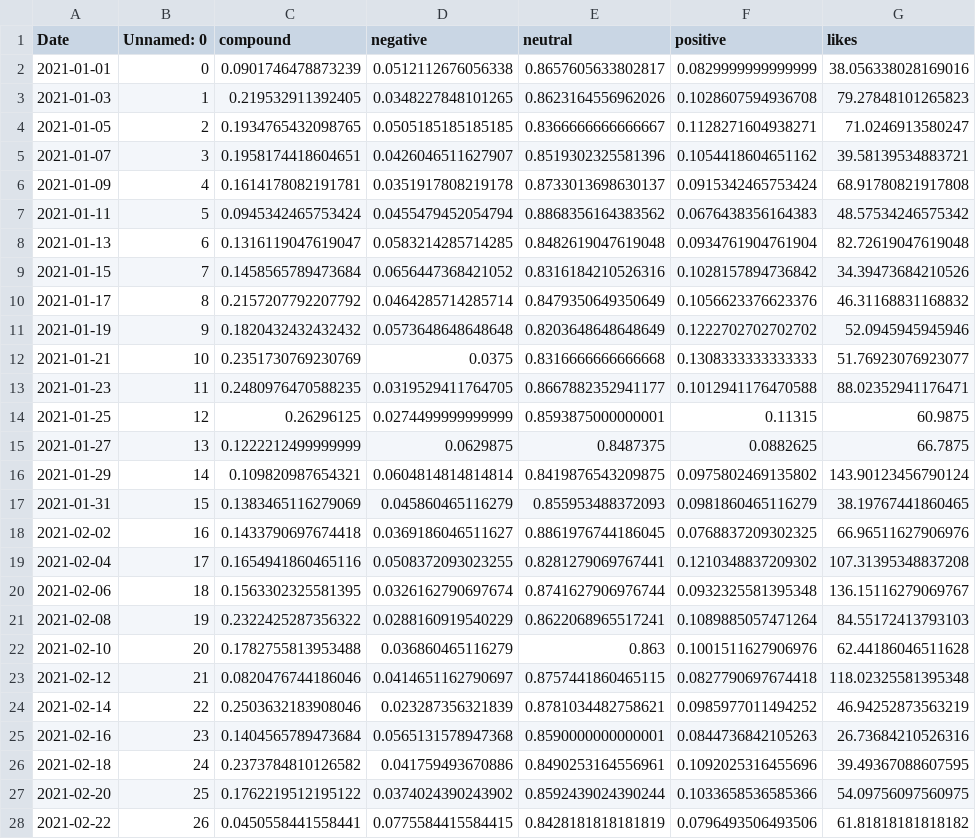
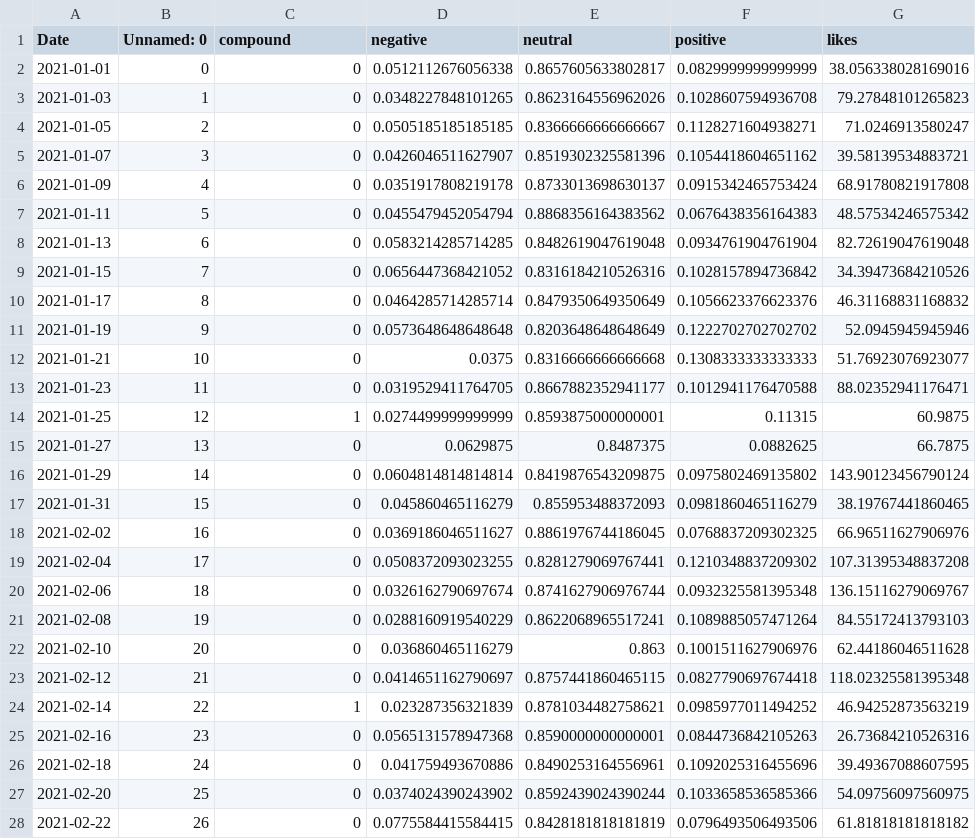
Before and after one commit to AleksanderSieklinski/PiTE_Project, a CSV file: Sentiment_correlation_analysis/out/XRP_merged.csv, drawn as a sheet; only a part is shown; the diff covers the shown part only; the diff names each change by its address in the sheet, - before the commit and + after, or states it on an @@ line.

```diff
--- a/Sentiment_correlation_analysis/out/XRP_merged.csv
+++ b/Sentiment_correlation_analysis/out/XRP_merged.csv
-C2 (compound): 0.0901746478873239
+C2 (compound): 0
-C3 (compound): 0.219532911392405
+C3 (compound): 0
-C4 (compound): 0.1934765432098765
+C4 (compound): 0
-C5 (compound): 0.1958174418604651
+C5 (compound): 0
-C6 (compound): 0.1614178082191781
+C6 (compound): 0
-C7 (compound): 0.0945342465753424
+C7 (compound): 0
-C8 (compound): 0.1316119047619047
+C8 (compound): 0
-C9 (compound): 0.1458565789473684
+C9 (compound): 0
-C10 (compound): 0.2157207792207792
+C10 (compound): 0
-C11 (compound): 0.1820432432432432
+C11 (compound): 0
-C12 (compound): 0.2351730769230769
+C12 (compound): 0
-C13 (compound): 0.2480976470588235
+C13 (compound): 0
-C14 (compound): 0.26296125
+C14 (compound): 1
-C15 (compound): 0.1222212499999999
+C15 (compound): 0
-C16 (compound): 0.109820987654321
+C16 (compound): 0
-C17 (compound): 0.1383465116279069
+C17 (compound): 0
-C18 (compound): 0.1433790697674418
+C18 (compound): 0
-C19 (compound): 0.1654941860465116
+C19 (compound): 0
-C20 (compound): 0.1563302325581395
+C20 (compound): 0
-C21 (compound): 0.2322425287356322
+C21 (compound): 0
-C22 (compound): 0.1782755813953488
+C22 (compound): 0
-C23 (compound): 0.0820476744186046
+C23 (compound): 0
-C24 (compound): 0.2503632183908046
+C24 (compound): 1
-C25 (compound): 0.1404565789473684
+C25 (compound): 0
-C26 (compound): 0.2373784810126582
+C26 (compound): 0
-C27 (compound): 0.1762219512195122
+C27 (compound): 0
-C28 (compound): 0.0450558441558441
+C28 (compound): 0
```
Also changed, not shown: 156 edited cells elsewhere in this file, Sentiment_correlation_analysis/out/ONE_merged.csv, Sentiment_correlation_analysis/out/XRP_sentiment.csv, 2 other files.
